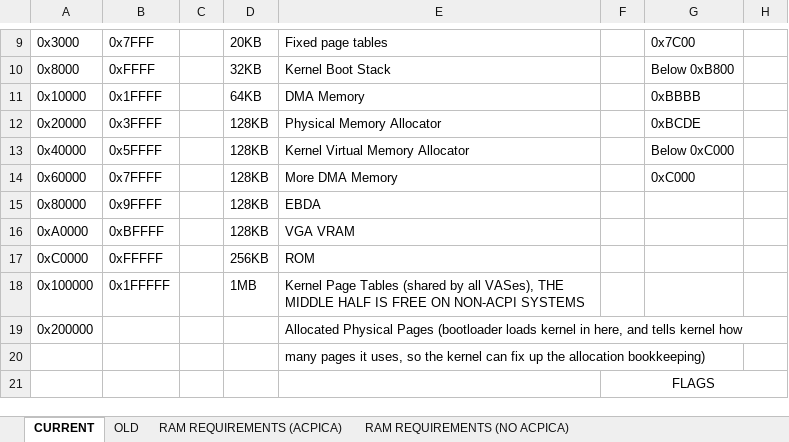
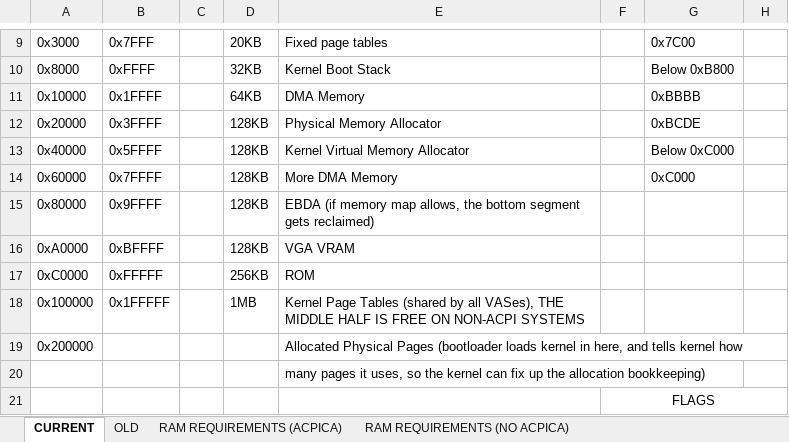
Before and after one commit to alexdboxall/Banana-Operating-System, an Excel workbook: New Memory Map.xlsx, sheet CURRENT, drawn as a sheet; only a part is shown, gaps mark what is left out; values as stored, in another font and other column widths than the file's, no borders; conditional formats not drawn; the diff names each change by its address in the sheet, - before the commit and + after, or states it on an @@ line.

```diff
--- a/New Memory Map.xlsx (sheet CURRENT)
+++ b/New Memory Map.xlsx (sheet CURRENT)
-E15: EBDA
+E15: EBDA (if memory map allows, the bottom segment gets reclaimed)
```
Also changed, not shown: 6 other files.
